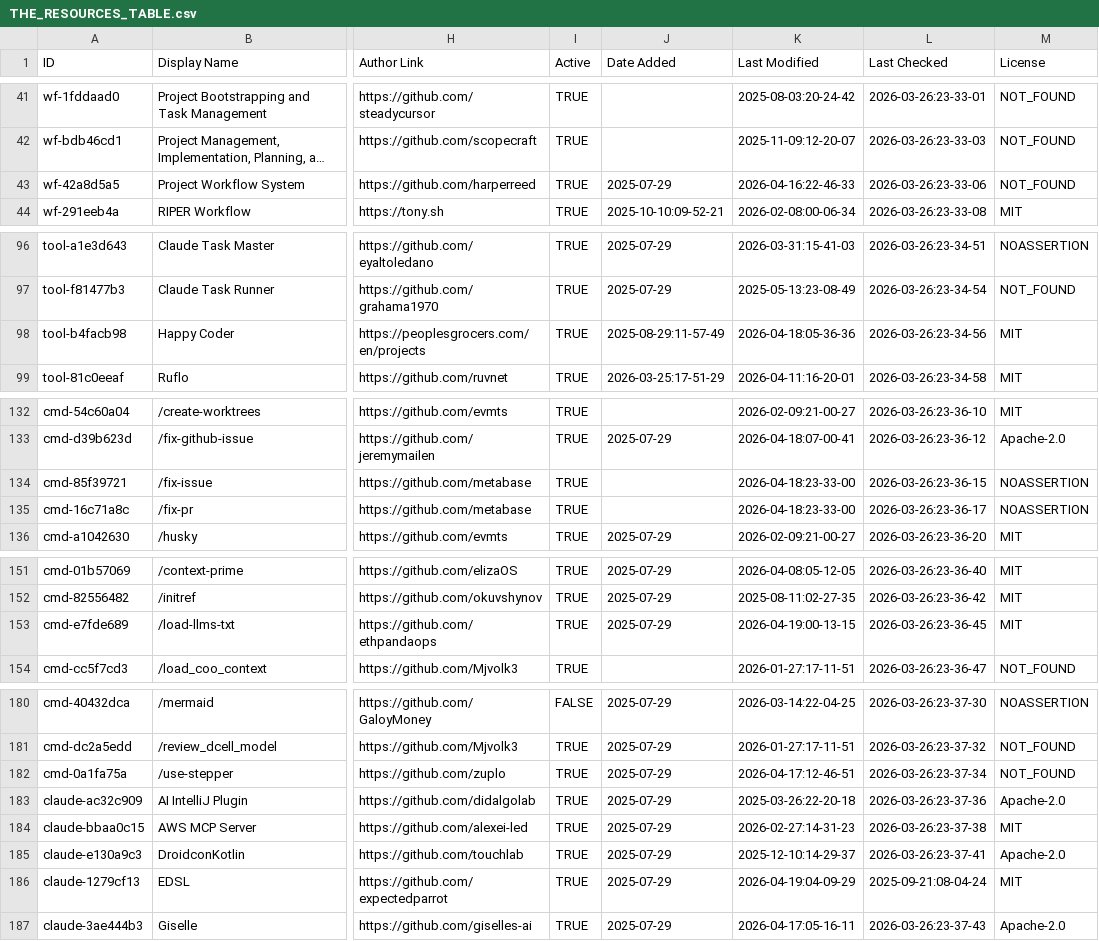
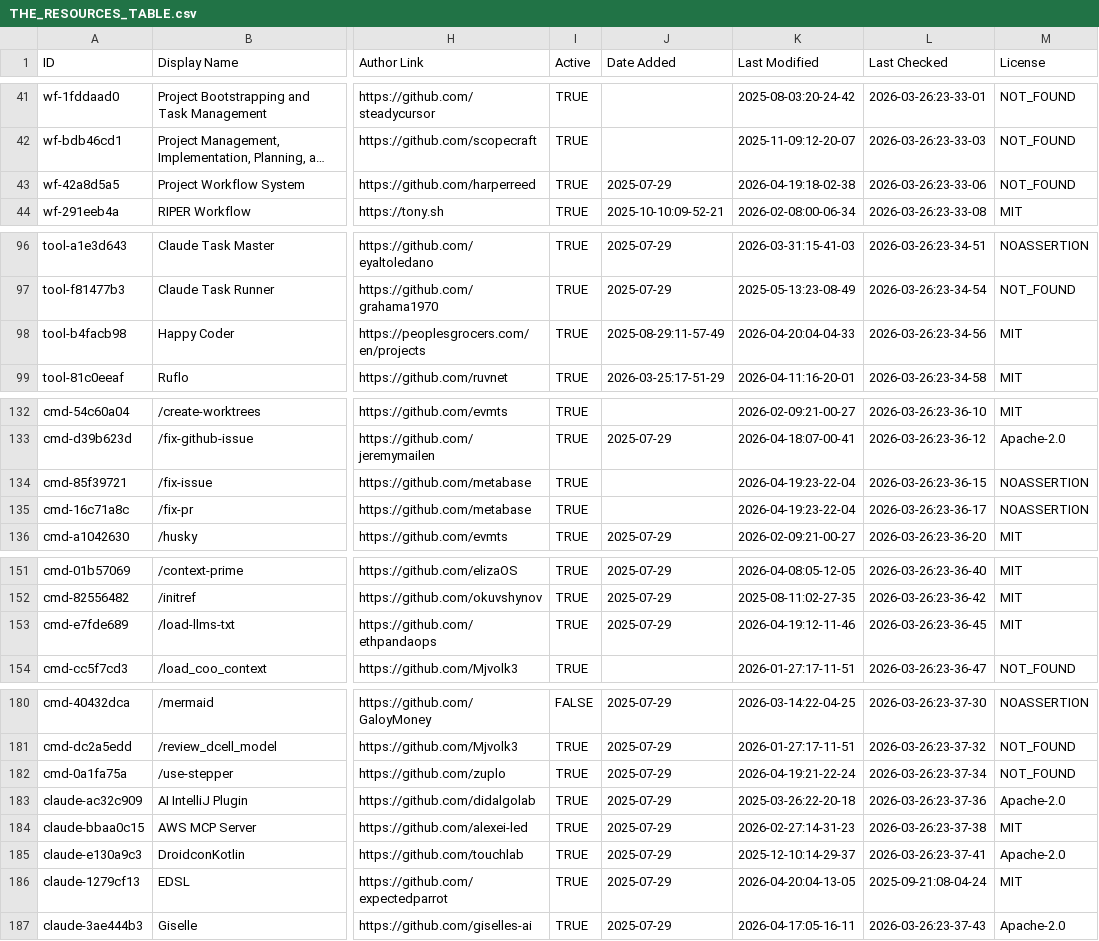
Before and after one commit to nothingtosurprise/awesome-claude-code, a CSV file: THE_RESOURCES_TABLE.csv, drawn as a sheet; only a part is shown, gaps mark what is left out; long unchanged cells end in …; the diff covers the shown part only; the diff names each change by its address in the sheet, - before the commit and + after, or states it on an @@ line.

```diff
--- a/THE_RESOURCES_TABLE.csv
+++ b/THE_RESOURCES_TABLE.csv
-K43 (Last Modified): 2026-04-16:22-46-33
+K43 (Last Modified): 2026-04-19:18-02-38
-K98 (Last Modified): 2026-04-18:05-36-36
+K98 (Last Modified): 2026-04-20:04-04-33
-K134:K135 (Last Modified): 2026-04-18:23-33-00
+K134:K135 (Last Modified): 2026-04-19:23-22-04
-K153 (Last Modified): 2026-04-19:00-13-15
+K153 (Last Modified): 2026-04-19:12-11-46
-K182 (Last Modified): 2026-04-17:12-46-51
+K182 (Last Modified): 2026-04-19:21-22-24
-K186 (Last Modified): 2026-04-19:04-09-29
+K186 (Last Modified): 2026-04-20:04-13-05
```
Also changed, not shown: 34 edited cells elsewhere in this file.
